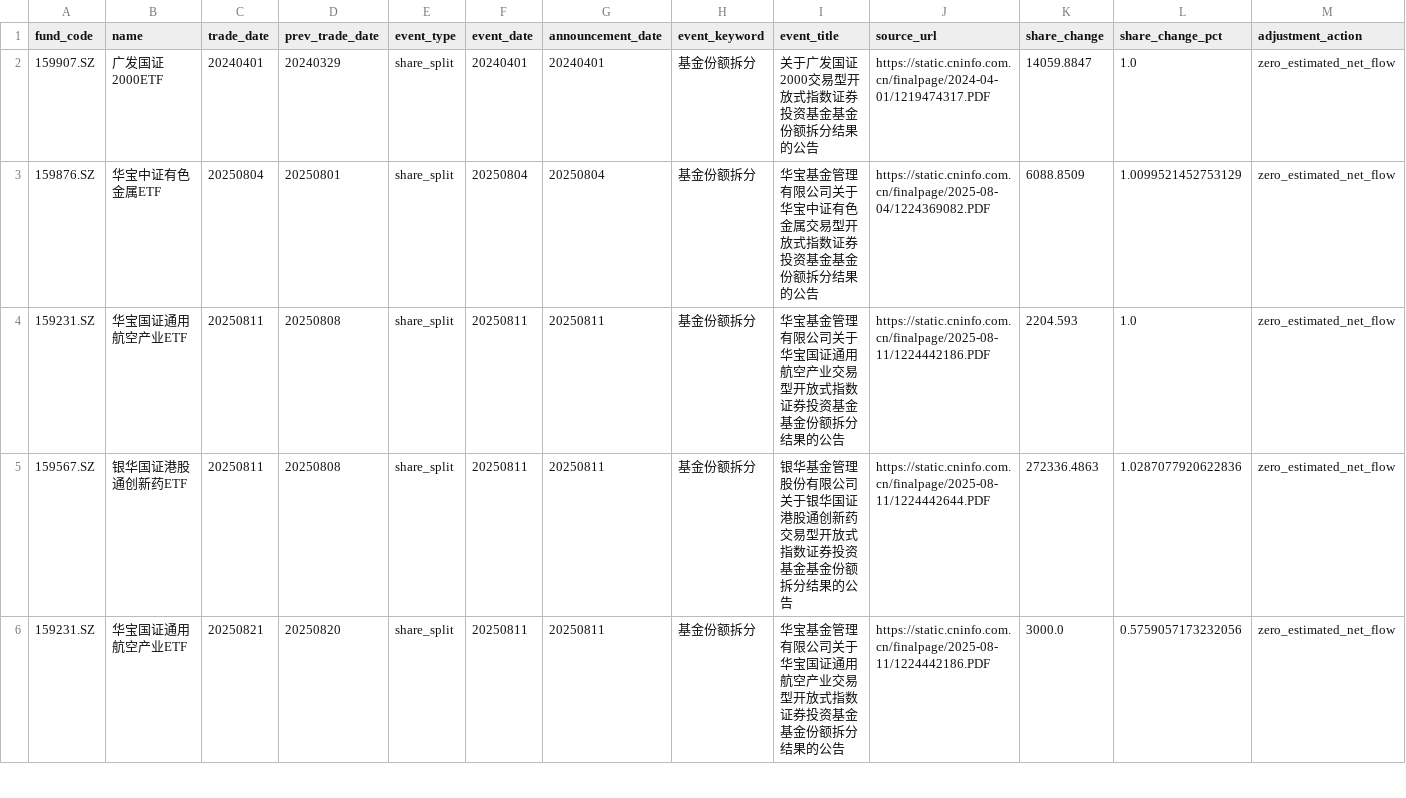
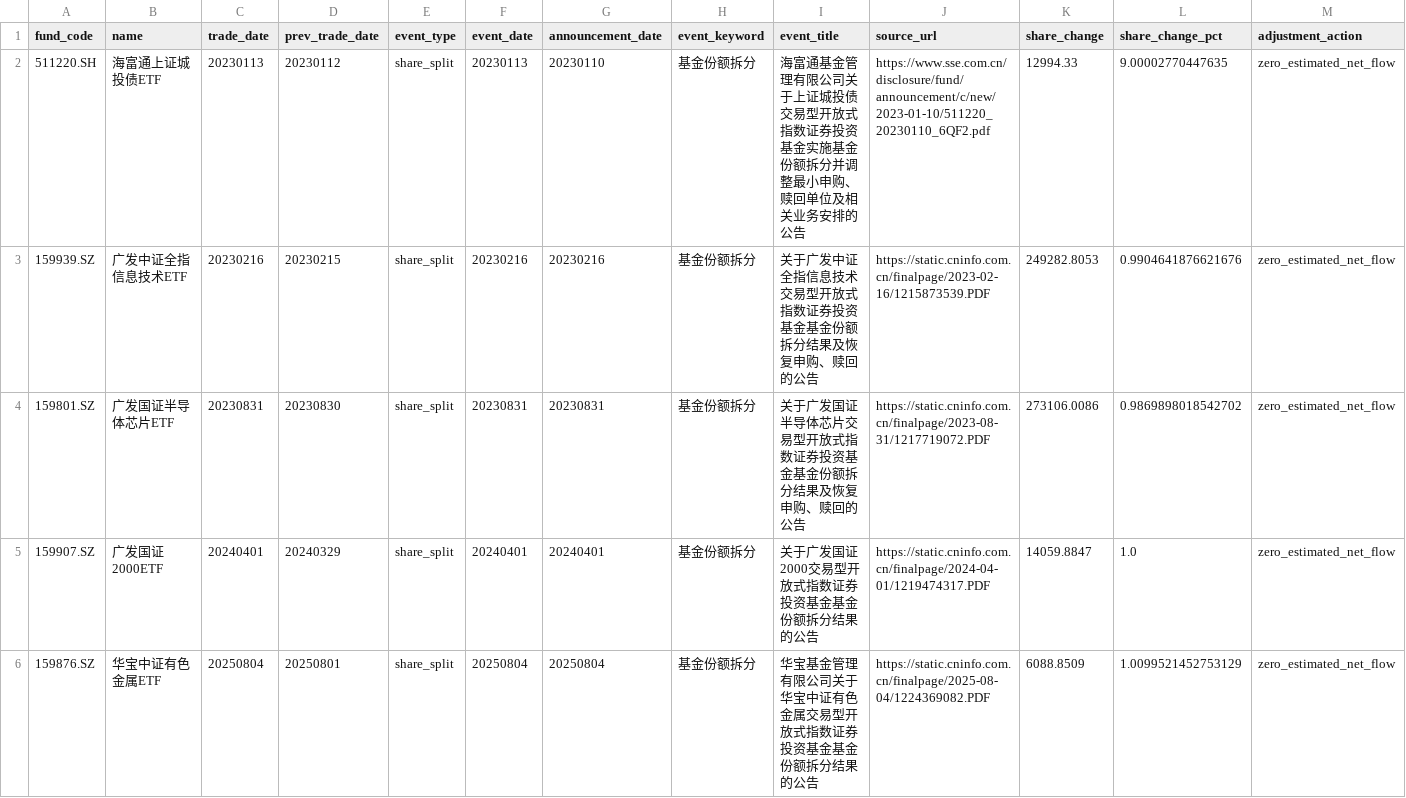
Before and after one commit to viconia828/ETFflow, a CSV file: data/local_reference/etf_lifecycle_flow_adjustments.csv, drawn as a sheet; only a part is shown; the shorter side is filled out with more unchanged rows; rows hold the shown columns only; the diff names each change by its address in the sheet, - before the commit and + after, or states it on an @@ line.

```diff
--- a/data/local_reference/etf_lifecycle_flow_adjustments.csv
+++ b/data/local_reference/etf_lifecycle_flow_adjustments.csv
+row 2: 511220.SH | 海富通上证城投债ETF | 20230113 | 20230112 | share_split | 20230113 | 20230110 | 基金份额拆分 | 海富通基金管理有限公司关于上证城投债交易型开放式指数证券投资基金实施基金份额拆分并调整最小申购、赎回单位及相关业务安排的公告 | https://www.sse.com.cn/disclosure/fund/announcement/c/new/2023-01-10/511220_20230110_6QF2.pdf | 12994.33 | 9.00002770447635 | zero_estimated_net_flow
+row 3: 159939.SZ | 广发中证全指信息技术ETF | 20230216 | 20230215 | share_split | 20230216 | 20230216 | 基金份额拆分 | 关于广发中证全指信息技术交易型开放式指数证券投资基金基金份额拆分结果及恢复申购、赎回的公告 | https://static.cninfo.com.cn/finalpage/2023-02-16/1215873539.PDF | 249282.8053 | 0.9904641876621676 | zero_estimated_net_flow
+row 4: 159801.SZ | 广发国证半导体芯片ETF | 20230831 | 20230830 | share_split | 20230831 | 20230831 | 基金份额拆分 | 关于广发国证半导体芯片交易型开放式指数证券投资基金基金份额拆分结果及恢复申购、赎回的公告 | https://static.cninfo.com.cn/finalpage/2023-08-31/1217719072.PDF | 273106.0086 | 0.9869898018542702 | zero_estimated_net_flow
```
Also changed, not shown: data/local_reference/etf_lifecycle_events.csv, 19 other files.
